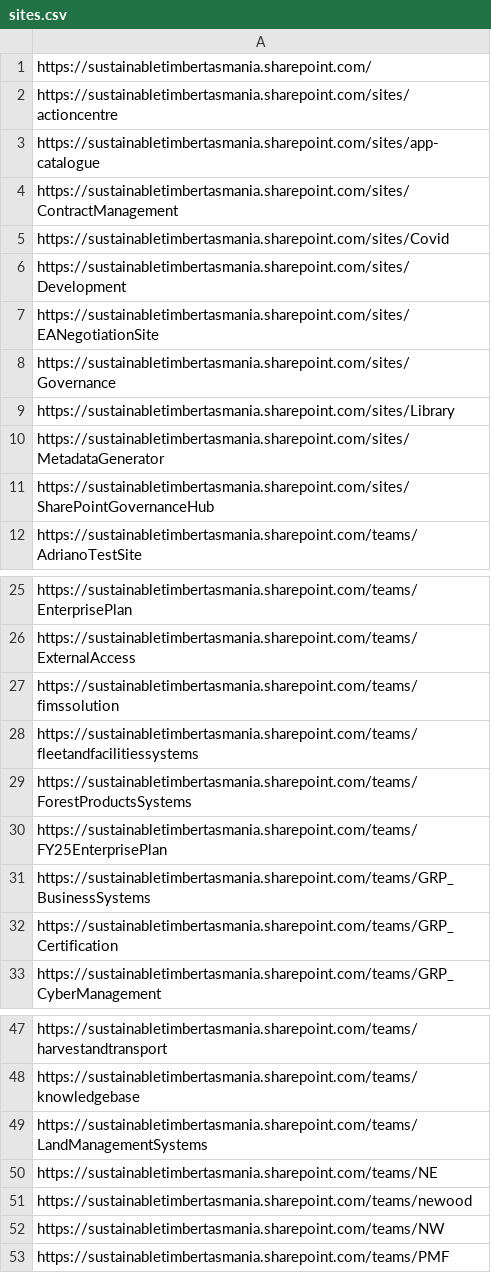
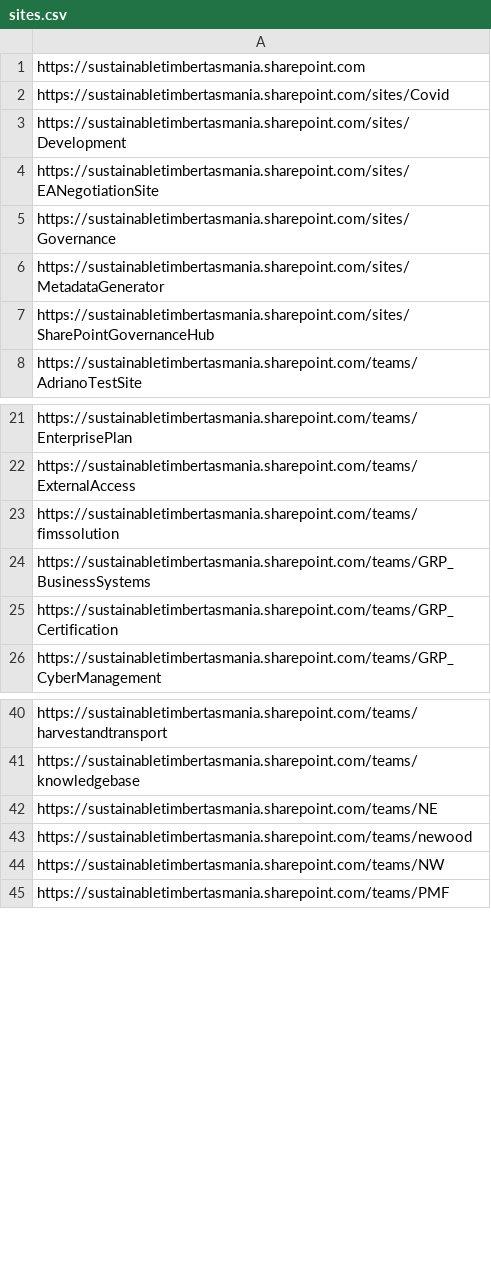
Before and after one commit to StealthyRacoon/scripts, a CSV file: AddMetadata/sites.csv (was sites.csv), drawn as a sheet; only a part is shown, gaps mark what is left out.

```diff
--- a/sites.csv
+++ b/AddMetadata/sites.csv
@@ -1,5 +1,2 @@
-https://sustainabletimbertasmania.sharepoint.com/
-https://sustainabletimbertasmania.sharepoint.com/sites/actioncentre
-https://sustainabletimbertasmania.sharepoint.com/sites/app-catalogue
-https://sustainabletimbertasmania.sharepoint.com/sites/ContractManagement
+https://sustainabletimbertasmania.sharepoint.com
 https://sustainabletimbertasmania.sharepoint.com/sites/Covid
@@ -8,3 +5,2 @@ https://sustainabletimbertasmania.sharepoint.com/sites/EANegotiationSite
 https://sustainabletimbertasmania.sharepoint.com/sites/Governance
-https://sustainabletimbertasmania.sharepoint.com/sites/Library
 https://sustainabletimbertasmania.sharepoint.com/sites/MetadataGenerator
@@ -27,5 +23,2 @@ https://sustainabletimbertasmania.sharepoint.com/teams/ExternalAccess
 https://sustainabletimbertasmania.sharepoint.com/teams/fimssolution
-https://sustainabletimbertasmania.sharepoint.com/teams/fleetandfacilitiessystems
-https://sustainabletimbertasmania.sharepoint.com/teams/ForestProductsSystems
-https://sustainabletimbertasmania.sharepoint.com/teams/FY25EnterprisePlan
 https://sustainabletimbertasmania.sharepoint.com/teams/GRP_BusinessSystems
@@ -48,3 +41,2 @@ https://sustainabletimbertasmania.sharepoint.com/teams/harvestandtransport
 https://sustainabletimbertasmania.sharepoint.com/teams/knowledgebase
-https://sustainabletimbertasmania.sharepoint.com/teams/LandManagementSystems
 https://sustainabletimbertasmania.sharepoint.com/teams/NE
```
Also changed, not shown: 19 other files.
